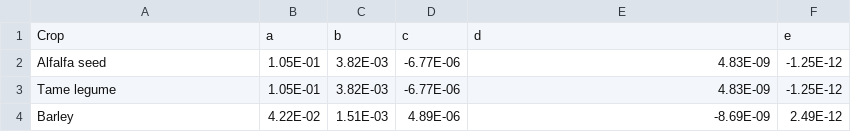
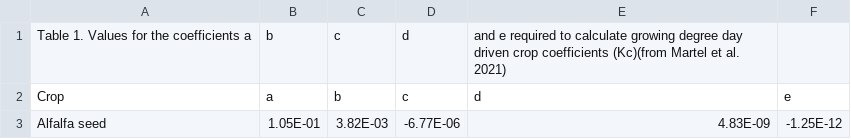
Before and after one commit to holos-aafc/Holos, a CSV file: H.Content/Resources/Table_1_Growing_Degree_Crop_Coefficients.csv, drawn as a sheet; only a part is shown; the shorter side is filled out with more unchanged rows; the diff names each change by its address in the sheet, - before the commit and + after, or states it on an @@ line.

Commit message:
Update Table_1_Growing_Degree_Crop_Coefficients.csv
Added table caption as first row.

```diff
--- a/H.Content/Resources/Table_1_Growing_Degree_Crop_Coefficients.csv
+++ b/H.Content/Resources/Table_1_Growing_Degree_Crop_Coefficients.csv
+row 1: Table 1. Values for the coefficients a | b | c | d | and e required to calculate growing degree day driven crop coefficients (Kc)(from Martel et al. 2021)
```
